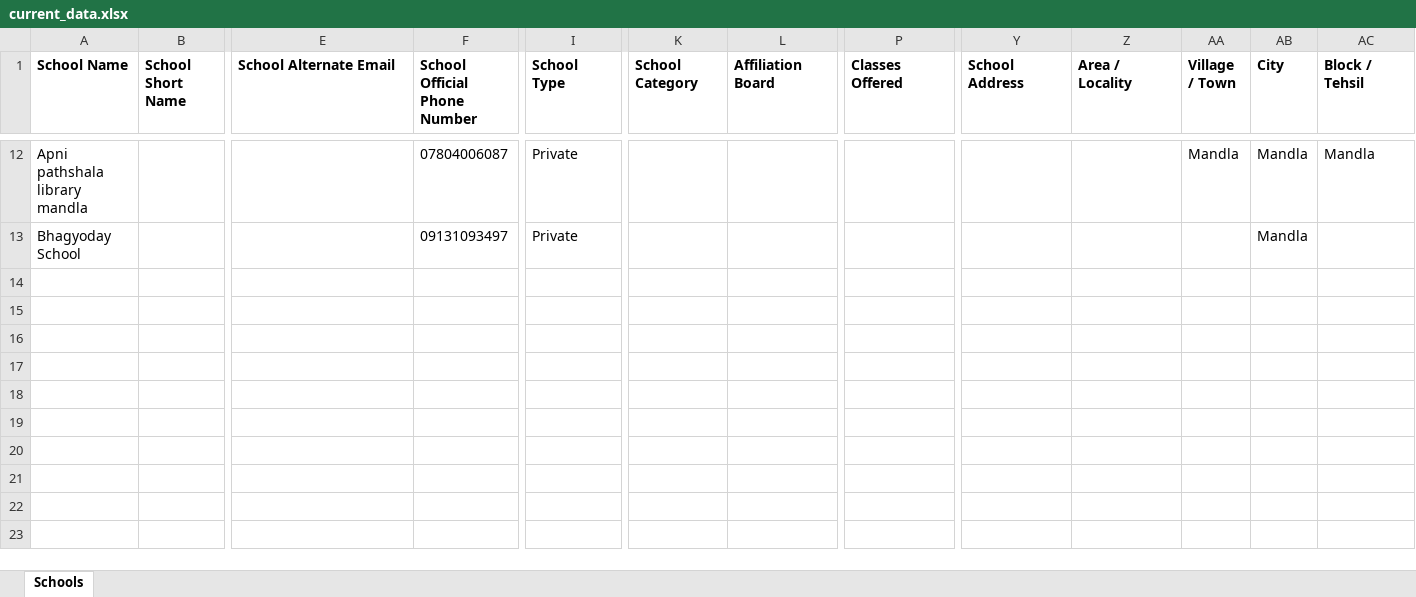
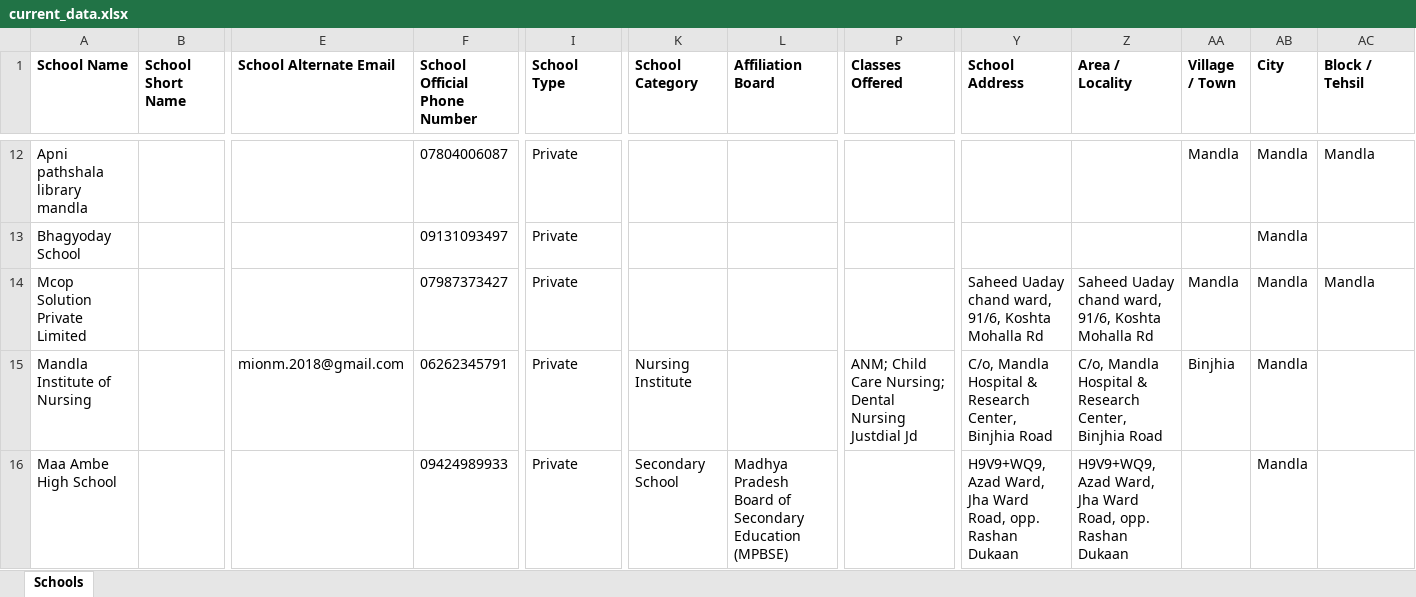
Before and after one commit to anandsagar6/School_Data_Scraper, an Excel workbook: Excel_Data/current_data.xlsx, sheet Schools, drawn as a sheet; only a part is shown, gaps mark what is left out; values as stored, in another font and other column widths than the file's, no borders; rows hold the shown columns only; the diff names each change by its address in the sheet, - before the commit and + after, or states it on an @@ line.

Commit message:
school data: school saved in Mandla (rank 6/10)

```diff
--- a/Excel_Data/current_data.xlsx (sheet Schools)
+++ b/Excel_Data/current_data.xlsx (sheet Schools)
+row 14: Mcop Solution Private Limited |  |  | 07987373427 | Private |  |  |  | Saheed Uaday chand ward, 91/6, Koshta Mohalla Rd | Saheed Uaday chand ward, 91/6, Koshta Mohalla Rd | Mandla | Mandla | Mandla
+row 15: Mandla Institute of Nursing |  | mionm.2018@gmail.com | 06262345791 | Private | Nursing Institute |  | ANM; Child Care Nursing; Dental Nursing Justdial Jd | C/o, Mandla Hospital & Research Center, Binjhia Road | C/o, Mandla Hospital & Research Center, Binjhia Road | Binjhia | Mandla
+row 16: Maa Ambe High School |  |  | 09424989933 | Private | Secondary School | Madhya Pradesh Board of Secondary Education (MPBSE) |  | H9V9+WQ9, Azad Ward, Jha Ward Road, opp. Rashan Dukaan | H9V9+WQ9, Azad Ward, Jha Ward Road, opp. Rashan Dukaan |  | Mandla
```
Also changed, not shown: Excel_Data/master_data.xlsx, Temp_Data/Madhya_Pradesh_Mandla_temporary_schools.xlsx, 1 other file.
